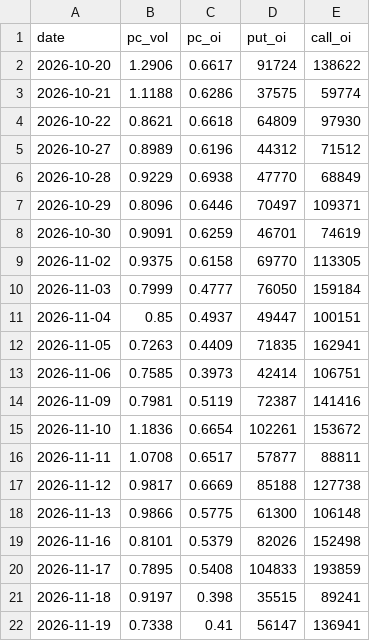
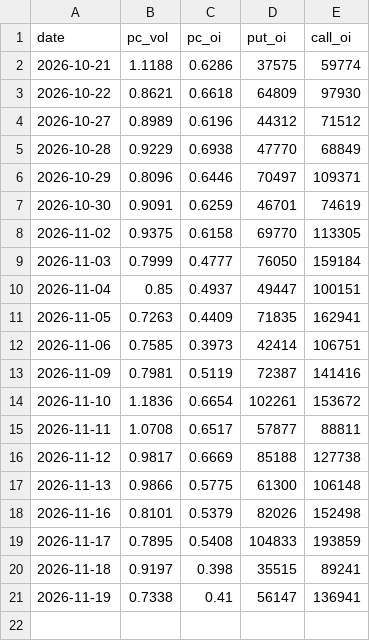
Before and after one commit to asinkk/txo-dashboard, a CSV file: docs/pc_history.csv, drawn as a sheet.

```diff
--- a/docs/pc_history.csv
+++ b/docs/pc_history.csv
@@ -1,3 +1,2 @@
 date,pc_vol,pc_oi,put_oi,call_oi
-2026-10-20,1.2906,0.6617,91724,138622
 2026-10-21,1.1188,0.6286,37575,59774
```
Also changed, not shown: docs/pain.csv, docs/strikes.csv, 2 other files.
